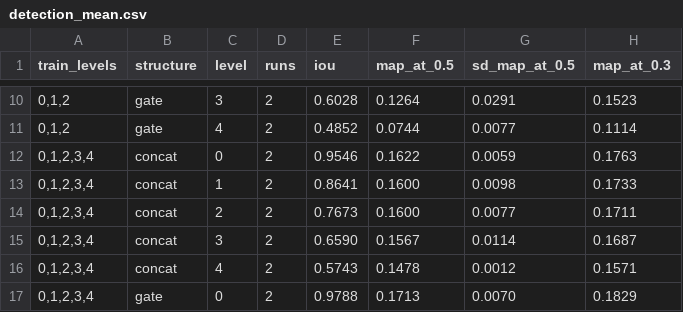
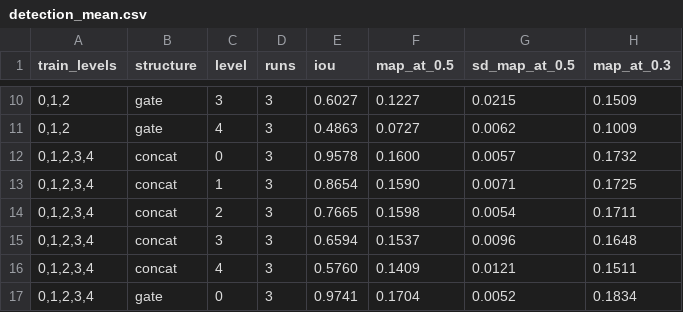
Before and after one commit to WANGliulan/severity-coverage-bev, a CSV file: results/tables/detection_mean.csv, drawn as a sheet; only a part is shown, gaps mark what is left out; the diff covers the shown part only.

```diff
--- a/results/tables/detection_mean.csv
+++ b/results/tables/detection_mean.csv
@@ -10,8 +10,8 @@ train_levels,structure,level,runs,iou,map_at_0.5,sd_map_at_0.5,map_at_0.3
-"0,1,2",gate,3,2,0.6028,0.1264,0.0291,0.1523
-"0,1,2",gate,4,2,0.4852,0.0744,0.0077,0.1114
-"0,1,2,3,4",concat,0,2,0.9546,0.1622,0.0059,0.1763
-"0,1,2,3,4",concat,1,2,0.8641,0.1600,0.0098,0.1733
-"0,1,2,3,4",concat,2,2,0.7673,0.1600,0.0077,0.1711
-"0,1,2,3,4",concat,3,2,0.6590,0.1567,0.0114,0.1687
-"0,1,2,3,4",concat,4,2,0.5743,0.1478,0.0012,0.1571
-"0,1,2,3,4",gate,0,2,0.9788,0.1713,0.0070,0.1829
+"0,1,2",gate,3,3,0.6027,0.1227,0.0215,0.1509
+"0,1,2",gate,4,3,0.4863,0.0727,0.0062,0.1009
+"0,1,2,3,4",concat,0,3,0.9578,0.1600,0.0057,0.1732
+"0,1,2,3,4",concat,1,3,0.8654,0.1590,0.0071,0.1725
+"0,1,2,3,4",concat,2,3,0.7665,0.1598,0.0054,0.1711
+"0,1,2,3,4",concat,3,3,0.6594,0.1537,0.0096,0.1648
+"0,1,2,3,4",concat,4,3,0.5760,0.1409,0.0121,0.1511
+"0,1,2,3,4",gate,0,3,0.9741,0.1704,0.0052,0.1834
```
Also changed, not shown: 59 edited cells elsewhere in this file, results/tables/detection_runs.csv, results/tables/fusion_mean.csv, 18 other files.
